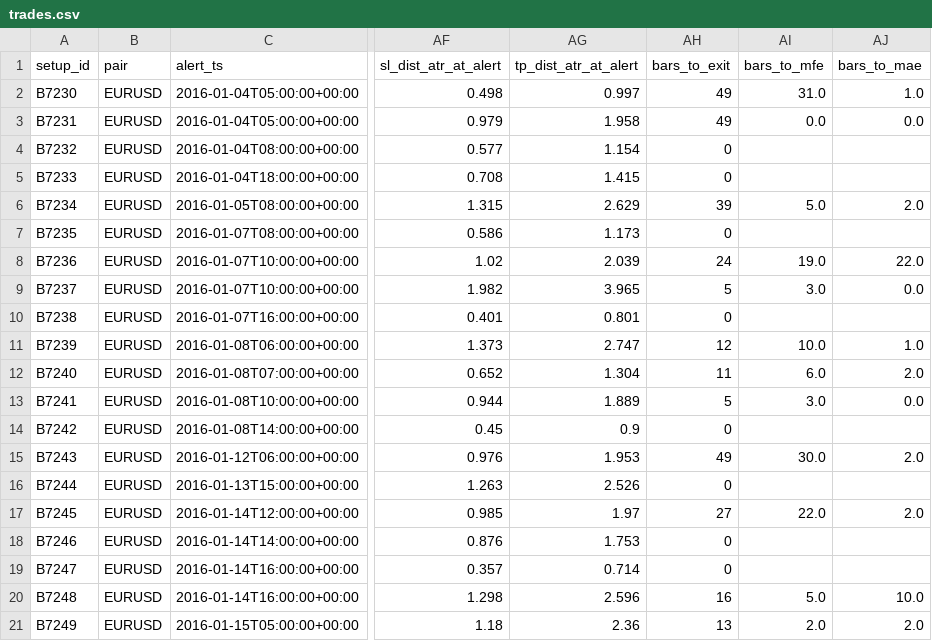
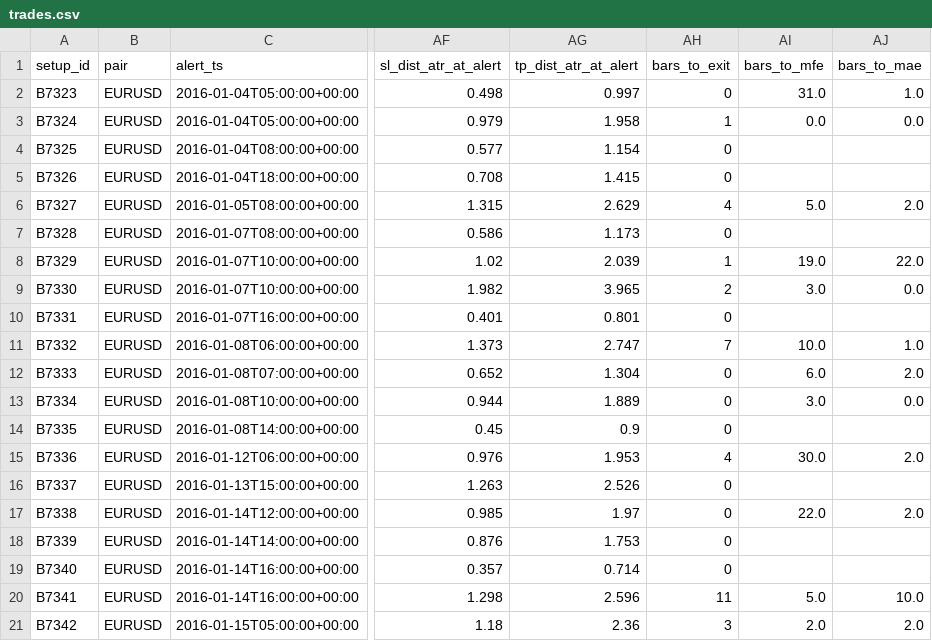
Before and after one commit to avinashsomjani23-workflow/trading-alerts, a CSV file: backtest/results/h1only_20160101_20160331/trades.csv, drawn as a sheet; only a part is shown, gaps mark what is left out; the diff covers the shown part only; the diff names each change by its address in the sheet, - before the commit and + after, or states it on an @@ line.

Commit message:
Backtest logs: h1only_20160101_20160331 [skip ci]

```diff
--- a/backtest/results/h1only_20160101_20160331/trades.csv
+++ b/backtest/results/h1only_20160101_20160331/trades.csv
-A2 (setup_id): B7230
+A2 (setup_id): B7323
-AH2 (bars_to_exit): 49
+AH2 (bars_to_exit): 0
-A3 (setup_id): B7231
+A3 (setup_id): B7324
-AH3 (bars_to_exit): 49
+AH3 (bars_to_exit): 1
-A4 (setup_id): B7232
+A4 (setup_id): B7325
-A5 (setup_id): B7233
+A5 (setup_id): B7326
-A6 (setup_id): B7234
+A6 (setup_id): B7327
-AH6 (bars_to_exit): 39
+AH6 (bars_to_exit): 4
-A7 (setup_id): B7235
+A7 (setup_id): B7328
-A8 (setup_id): B7236
+A8 (setup_id): B7329
-AH8 (bars_to_exit): 24
+AH8 (bars_to_exit): 1
-A9 (setup_id): B7237
+A9 (setup_id): B7330
-AH9 (bars_to_exit): 5
+AH9 (bars_to_exit): 2
-A10 (setup_id): B7238
+A10 (setup_id): B7331
-A11 (setup_id): B7239
+A11 (setup_id): B7332
-AH11 (bars_to_exit): 12
+AH11 (bars_to_exit): 7
-A12 (setup_id): B7240
+A12 (setup_id): B7333
-AH12 (bars_to_exit): 11
+AH12 (bars_to_exit): 0
-A13 (setup_id): B7241
+A13 (setup_id): B7334
-AH13 (bars_to_exit): 5
+AH13 (bars_to_exit): 0
-A14 (setup_id): B7242
+A14 (setup_id): B7335
-A15 (setup_id): B7243
+A15 (setup_id): B7336
-AH15 (bars_to_exit): 49
+AH15 (bars_to_exit): 4
-A16 (setup_id): B7244
+A16 (setup_id): B7337
-A17 (setup_id): B7245
+A17 (setup_id): B7338
-AH17 (bars_to_exit): 27
+AH17 (bars_to_exit): 0
-A18 (setup_id): B7246
+A18 (setup_id): B7339
-A19 (setup_id): B7247
+A19 (setup_id): B7340
-A20 (setup_id): B7248
+A20 (setup_id): B7341
-AH20 (bars_to_exit): 16
+AH20 (bars_to_exit): 11
-A21 (setup_id): B7249
+A21 (setup_id): B7342
-AH21 (bars_to_exit): 13
+AH21 (bars_to_exit): 3
```
Also changed, not shown: 124 edited cells elsewhere in this file, 8 other files.
